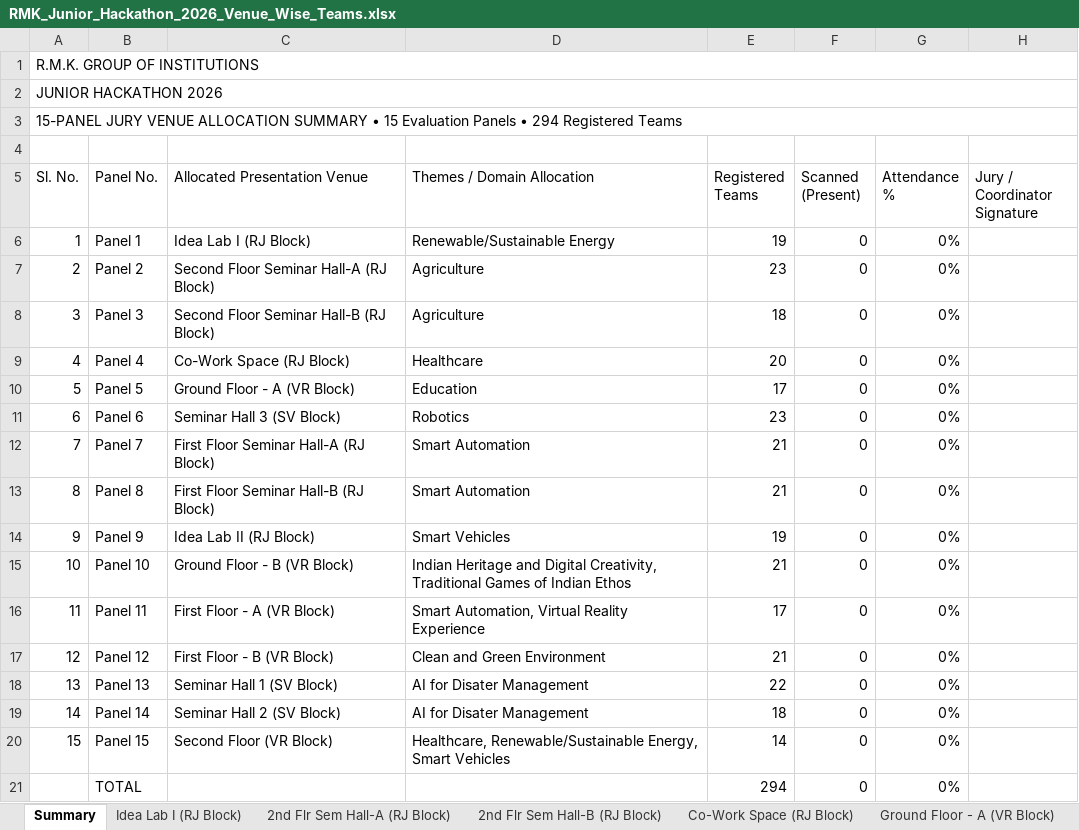
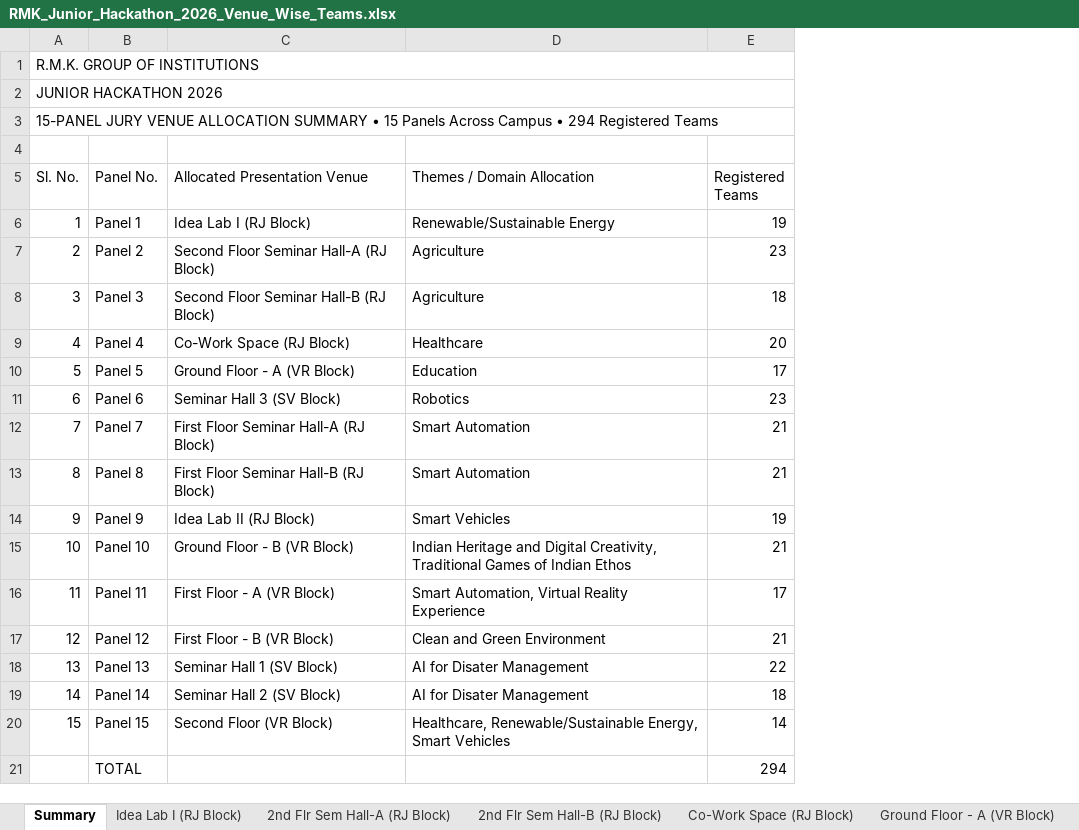
Before and after one commit to krish-mehta-01/rmk-jr-hackathon-2026, an Excel workbook: RMK_Junior_Hackathon_2026_Venue_Wise_Teams.xlsx, sheet Summary, drawn as a sheet; values as stored, in another font and other column widths than the file's, no cell formats; charts and pictures not drawn; the diff names each change by its address in the sheet, - before the commit and + after, or states it on an @@ line.

```diff
--- a/RMK_Junior_Hackathon_2026_Venue_Wise_Teams.xlsx (sheet Summary)
+++ b/RMK_Junior_Hackathon_2026_Venue_Wise_Teams.xlsx (sheet Summary)
-column F (Scanned (Present)), rows 6-21: all 0
-column G (Attendance %), rows 6-21: all 0%
-column H (Jury / Coordinator Signature), empty
-A3 (Sl. No.): …• 15 Evaluation Panels • 294…
+A3 (Sl. No.): …• 15 Panels Across Campus • 294…
```
Also changed, not shown: sheet Sem Hall 3 (SV Block), sheet 2nd Flr Sem Hall-A (RJ Block), sheet Sem Hall 1 (SV Block), sheet 1st Flr Sem Hall-A (RJ Block), sheet 1st Flr Sem Hall-B (RJ Block), sheet 1st Flr - B (VR Block), 9 more sheets, cell formats, charts or pictures, RMK_Junior_Hackathon_2026_Theme_Wise_Teams.xlsx, public/exports/RMK_Junior_Hackathon_2026_Theme_Wise_Teams.xlsx, 29 other files.
